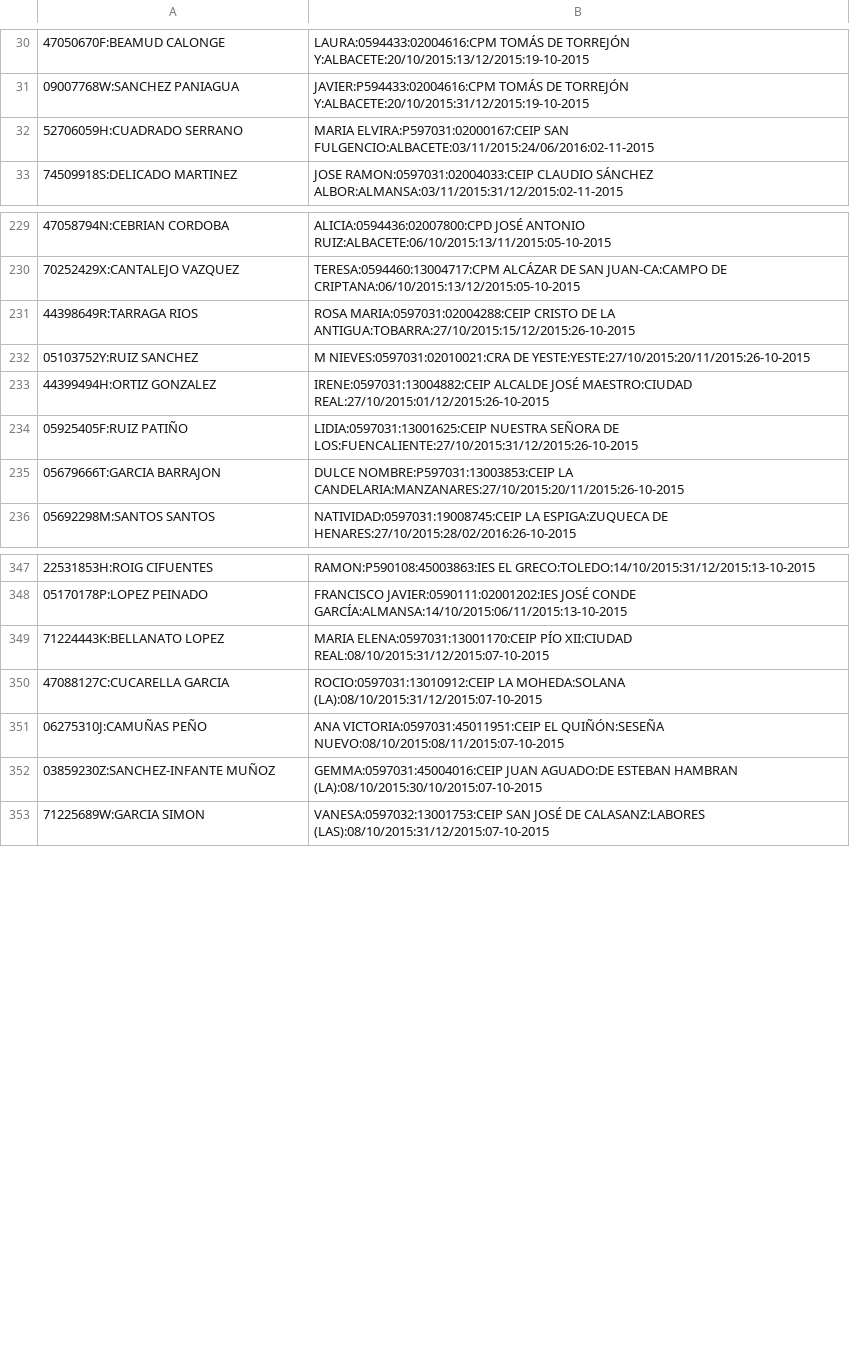
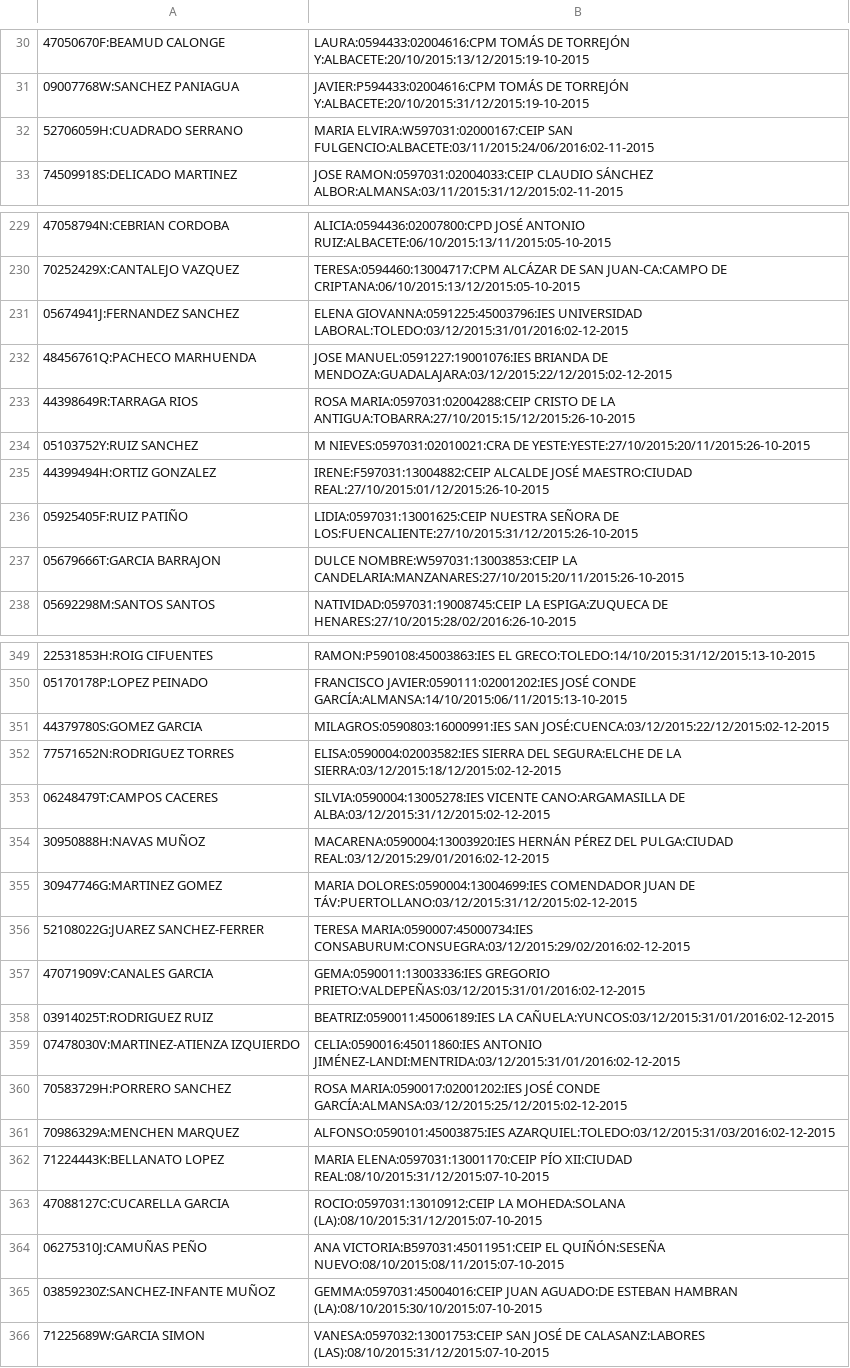
Before and after one commit to OscarMaestre/pruebas_proceso, a CSV file: Verano/AdjudicacionesResto20152016/resultado.csv, drawn as a sheet; only a part is shown, gaps mark what is left out; the diff covers the shown part only.

```diff
--- a/Verano/AdjudicacionesResto20152016/resultado.csv
+++ b/Verano/AdjudicacionesResto20152016/resultado.csv
@@ -31,3 +31,3 @@
 09007768W:SANCHEZ PANIAGUA, JAVIER:P594433:02004616:CPM TOMÁS DE TORREJÓN Y:ALBACETE:20/10/2015:31/12/2015:19-10-2015
-52706059H:CUADRADO SERRANO, MARIA ELVIRA:P597031:02000167:CEIP SAN FULGENCIO:ALBACETE:03/11/2015:24/06/2016:02-11-2015
+52706059H:CUADRADO SERRANO, MARIA ELVIRA:W597031:02000167:CEIP SAN FULGENCIO:ALBACETE:03/11/2015:24/06/2016:02-11-2015
 74509918S:DELICADO MARTINEZ, JOSE RAMON:0597031:02004033:CEIP CLAUDIO SÁNCHEZ ALBOR:ALMANSA:03/11/2015:31/12/2015:02-11-2015
@@ -230,7 +230,9 @@
 70252429X:CANTALEJO VAZQUEZ, TERESA:0594460:13004717:CPM ALCÁZAR DE SAN JUAN-CA:CAMPO DE CRIPTANA:06/10/2015:13/12/2015:05-10-2015
+05674941J:FERNANDEZ SANCHEZ, ELENA GIOVANNA:0591225:45003796:IES UNIVERSIDAD LABORAL:TOLEDO:03/12/2015:31/01/2016:02-12-2015
+48456761Q:PACHECO MARHUENDA, JOSE MANUEL:0591227:19001076:IES BRIANDA DE MENDOZA:GUADALAJARA:03/12/2015:22/12/2015:02-12-2015
 44398649R:TARRAGA RIOS, ROSA MARIA:0597031:02004288:CEIP CRISTO DE LA ANTIGUA:TOBARRA:27/10/2015:15/12/2015:26-10-2015
 05103752Y:RUIZ SANCHEZ, M NIEVES:0597031:02010021:CRA DE YESTE:YESTE:27/10/2015:20/11/2015:26-10-2015
-44399494H:ORTIZ GONZALEZ, IRENE:0597031:13004882:CEIP ALCALDE JOSÉ MAESTRO:CIUDAD REAL:27/10/2015:01/12/2015:26-10-2015
+44399494H:ORTIZ GONZALEZ, IRENE:F597031:13004882:CEIP ALCALDE JOSÉ MAESTRO:CIUDAD REAL:27/10/2015:01/12/2015:26-10-2015
 05925405F:RUIZ PATIÑO, LIDIA:0597031:13001625:CEIP NUESTRA SEÑORA DE LOS:FUENCALIENTE:27/10/2015:31/12/2015:26-10-2015
-05679666T:GARCIA BARRAJON, DULCE NOMBRE:P597031:13003853:CEIP LA CANDELARIA:MANZANARES:27/10/2015:20/11/2015:26-10-2015
+05679666T:GARCIA BARRAJON, DULCE NOMBRE:W597031:13003853:CEIP LA CANDELARIA:MANZANARES:27/10/2015:20/11/2015:26-10-2015
 05692298M:SANTOS SANTOS, NATIVIDAD:0597031:19008745:CEIP LA ESPIGA:ZUQUECA DE HENARES:27/10/2015:28/02/2016:26-10-2015
@@ -348,5 +350,16 @@
 05170178P:LOPEZ PEINADO, FRANCISCO JAVIER:0590111:02001202:IES JOSÉ CONDE GARCÍA:ALMANSA:14/10/2015:06/11/2015:13-10-2015
+44379780S:GOMEZ GARCIA, MILAGROS:0590803:16000991:IES SAN JOSÉ:CUENCA:03/12/2015:22/12/2015:02-12-2015
+77571652N:RODRIGUEZ TORRES, ELISA:0590004:02003582:IES SIERRA DEL SEGURA:ELCHE DE LA SIERRA:03/12/2015:18/12/2015:02-12-2015
+06248479T:CAMPOS CACERES, SILVIA:0590004:13005278:IES VICENTE CANO:ARGAMASILLA DE ALBA:03/12/2015:31/12/2015:02-12-2015
+30950888H:NAVAS MUÑOZ, MACARENA:0590004:13003920:IES HERNÁN PÉREZ DEL PULGA:CIUDAD REAL:03/12/2015:29/01/2016:02-12-2015
+30947746G:MARTINEZ GOMEZ, MARIA DOLORES:0590004:13004699:IES COMENDADOR JUAN DE TÁV:PUERTOLLANO:03/12/2015:31/12/2015:02-12-2015
+52108022G:JUAREZ SANCHEZ-FERRER, TERESA MARIA:0590007:45000734:IES CONSABURUM:CONSUEGRA:03/12/2015:29/02/2016:02-12-2015
+47071909V:CANALES GARCIA, GEMA:0590011:13003336:IES GREGORIO PRIETO:VALDEPEÑAS:03/12/2015:31/01/2016:02-12-2015
+03914025T:RODRIGUEZ RUIZ, BEATRIZ:0590011:45006189:IES LA CAÑUELA:YUNCOS:03/12/2015:31/01/2016:02-12-2015
+07478030V:MARTINEZ-ATIENZA IZQUIERDO, CELIA:0590016:45011860:IES ANTONIO JIMÉNEZ-LANDI:MENTRIDA:03/12/2015:31/01/2016:02-12-2015
+70583729H:PORRERO SANCHEZ, ROSA MARIA:0590017:02001202:IES JOSÉ CONDE GARCÍA:ALMANSA:03/12/2015:25/12/2015:02-12-2015
+70986329A:MENCHEN MARQUEZ, ALFONSO:0590101:45003875:IES AZARQUIEL:TOLEDO:03/12/2015:31/03/2016:02-12-2015
 71224443K:BELLANATO LOPEZ, MARIA ELENA:0597031:13001170:CEIP PÍO XII:CIUDAD REAL:08/10/2015:31/12/2015:07-10-2015
 47088127C:CUCARELLA GARCIA, ROCIO:0597031:13010912:CEIP LA MOHEDA:SOLANA (LA):08/10/2015:31/12/2015:07-10-2015
-06275310J:CAMUÑAS PEÑO, ANA VICTORIA:0597031:45011951:CEIP EL QUIÑÓN:SESEÑA NUEVO:08/10/2015:08/11/2015:07-10-2015
+06275310J:CAMUÑAS PEÑO, ANA VICTORIA:B597031:45011951:CEIP EL QUIÑÓN:SESEÑA NUEVO:08/10/2015:08/11/2015:07-10-2015
 03859230Z:SANCHEZ-INFANTE MUÑOZ, GEMMA:0597031:45004016:CEIP JUAN AGUADO:DE ESTEBAN HAMBRAN (LA):08/10/2015:30/10/2015:07-10-2015
```
Also changed, not shown: 26 added rows and 72 edited cells elsewhere in this file, 36 other files.
